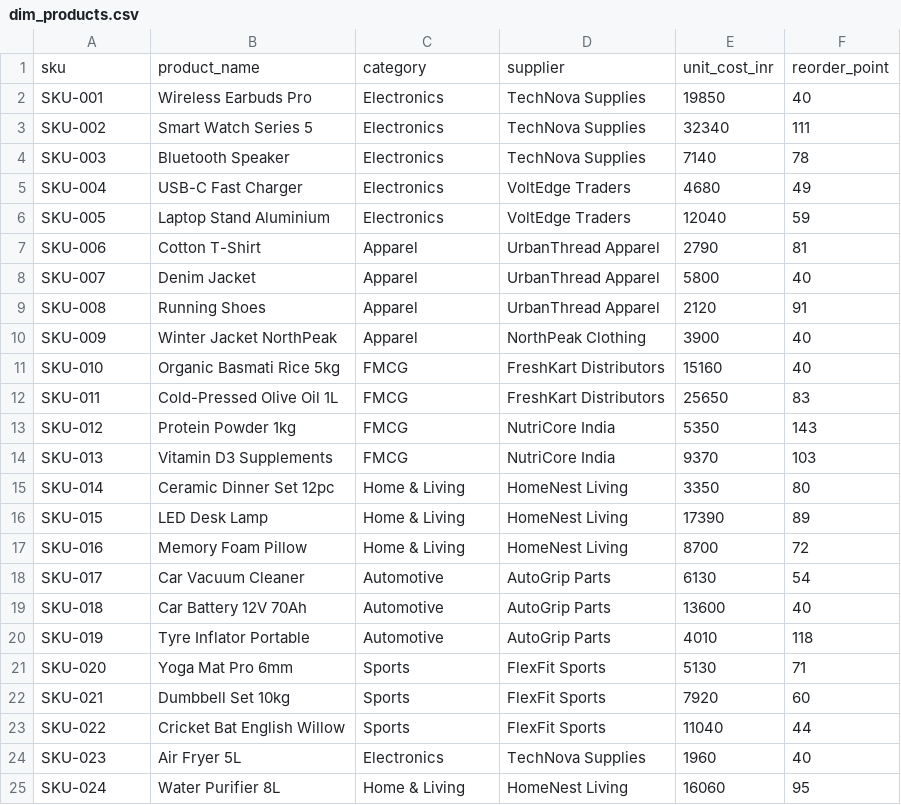
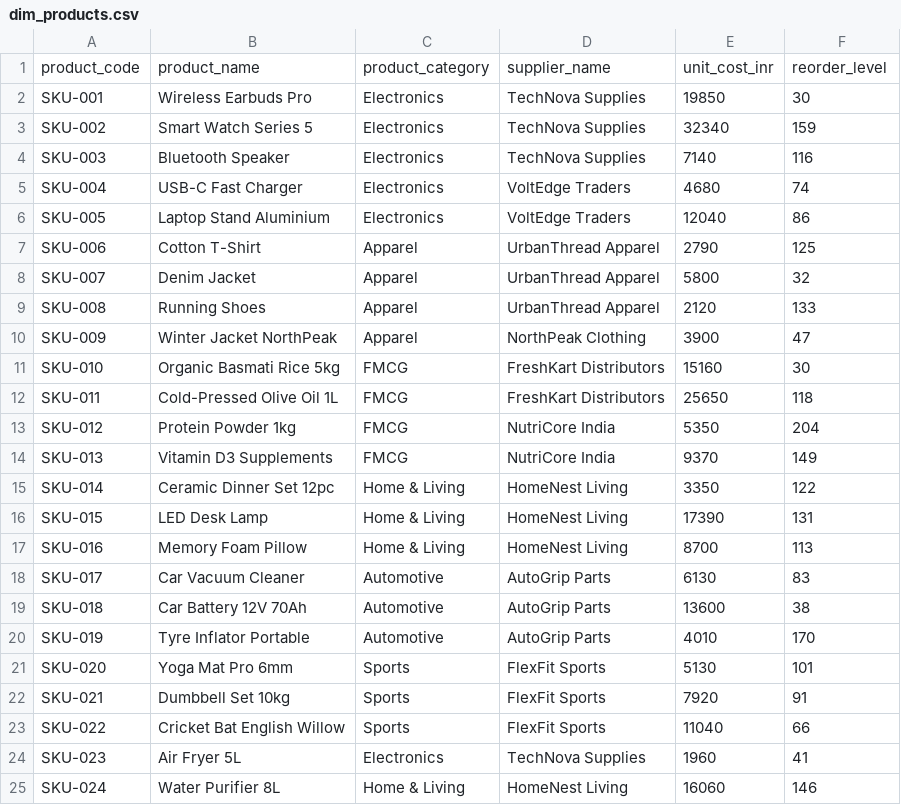
Before and after one commit to syedmusharaf0/Supply-Chain-Inventory-Performance, a CSV file: data/dim_products.csv, drawn as a sheet.

```diff
--- a/data/dim_products.csv
+++ b/data/dim_products.csv
@@ -1,25 +1,25 @@
-sku,product_name,category,supplier,unit_cost_inr,reorder_point
-SKU-001,Wireless Earbuds Pro,Electronics,TechNova Supplies,19850,40
-SKU-002,Smart Watch Series 5,Electronics,TechNova Supplies,32340,111
-SKU-003,Bluetooth Speaker,Electronics,TechNova Supplies,7140,78
-SKU-004,USB-C Fast Charger,Electronics,VoltEdge Traders,4680,49
-SKU-005,Laptop Stand Aluminium,Electronics,VoltEdge Traders,12040,59
-SKU-006,Cotton T-Shirt,Apparel,UrbanThread Apparel,2790,81
-SKU-007,Denim Jacket,Apparel,UrbanThread Apparel,5800,40
-SKU-008,Running Shoes,Apparel,UrbanThread Apparel,2120,91
-SKU-009,Winter Jacket NorthPeak,Apparel,NorthPeak Clothing,3900,40
-SKU-010,Organic Basmati Rice 5kg,FMCG,FreshKart Distributors,15160,40
-SKU-011,Cold-Pressed Olive Oil 1L,FMCG,FreshKart Distributors,25650,83
-SKU-012,Protein Powder 1kg,FMCG,NutriCore India,5350,143
-SKU-013,Vitamin D3 Supplements,FMCG,NutriCore India,9370,103
-SKU-014,Ceramic Dinner Set 12pc,Home & Living,HomeNest Living,3350,80
-SKU-015,LED Desk Lamp,Home & Living,HomeNest Living,17390,89
-SKU-016,Memory Foam Pillow,Home & Living,HomeNest Living,8700,72
-SKU-017,Car Vacuum Cleaner,Automotive,AutoGrip Parts,6130,54
-SKU-018,Car Battery 12V 70Ah,Automotive,AutoGrip Parts,13600,40
-SKU-019,Tyre Inflator Portable,Automotive,AutoGrip Parts,4010,118
-SKU-020,Yoga Mat Pro 6mm,Sports,FlexFit Sports,5130,71
-SKU-021,Dumbbell Set 10kg,Sports,FlexFit Sports,7920,60
-SKU-022,Cricket Bat English Willow,Sports,FlexFit Sports,11040,44
-SKU-023,Air Fryer 5L,Electronics,TechNova Supplies,1960,40
-SKU-024,Water Purifier 8L,Home & Living,HomeNest Living,16060,95
+product_code,product_name,product_category,supplier_name,unit_cost_inr,reorder_level
+SKU-001,Wireless Earbuds Pro,Electronics,TechNova Supplies,19850,30
+SKU-002,Smart Watch Series 5,Electronics,TechNova Supplies,32340,159
+SKU-003,Bluetooth Speaker,Electronics,TechNova Supplies,7140,116
+SKU-004,USB-C Fast Charger,Electronics,VoltEdge Traders,4680,74
+SKU-005,Laptop Stand Aluminium,Electronics,VoltEdge Traders,12040,86
+SKU-006,Cotton T-Shirt,Apparel,UrbanThread Apparel,2790,125
+SKU-007,Denim Jacket,Apparel,UrbanThread Apparel,5800,32
+SKU-008,Running Shoes,Apparel,UrbanThread Apparel,2120,133
+SKU-009,Winter Jacket NorthPeak,Apparel,NorthPeak Clothing,3900,47
+SKU-010,Organic Basmati Rice 5kg,FMCG,FreshKart Distributors,15160,30
+SKU-011,Cold-Pressed Olive Oil 1L,FMCG,FreshKart Distributors,25650,118
+SKU-012,Protein Powder 1kg,FMCG,NutriCore India,5350,204
+SKU-013,Vitamin D3 Supplements,FMCG,NutriCore India,9370,149
+SKU-014,Ceramic Dinner Set 12pc,Home & Living,HomeNest Living,3350,122
+SKU-015,LED Desk Lamp,Home & Living,HomeNest Living,17390,131
+SKU-016,Memory Foam Pillow,Home & Living,HomeNest Living,8700,113
+SKU-017,Car Vacuum Cleaner,Automotive,AutoGrip Parts,6130,83
+SKU-018,Car Battery 12V 70Ah,Automotive,AutoGrip Parts,13600,38
+SKU-019,Tyre Inflator Portable,Automotive,AutoGrip Parts,4010,170
+SKU-020,Yoga Mat Pro 6mm,Sports,FlexFit Sports,5130,101
+SKU-021,Dumbbell Set 10kg,Sports,FlexFit Sports,7920,91
+SKU-022,Cricket Bat English Willow,Sports,FlexFit Sports,11040,66
+SKU-023,Air Fryer 5L,Electronics,TechNova Supplies,1960,41
+SKU-024,Water Purifier 8L,Home & Living,HomeNest Living,16060,146
```
Also changed, not shown: data/fact_purchase_orders.csv, outputs/kpi_by_sku.csv, 25 other files.
